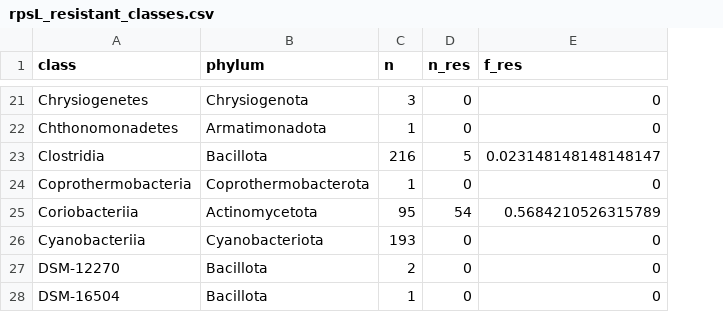
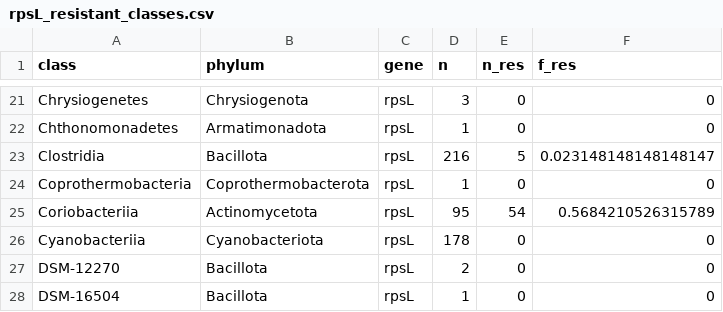
Before and after one commit to lna0104/Streptomycin, a CSV file: output/rpsL_resistant_classes.csv, drawn as a sheet; only a part is shown, gaps mark what is left out; addresses are those after the commit; the diff covers the shown part only; the diff names each change by its address in the sheet, - before the commit and + after, or states it on an @@ line.

```diff
--- a/output/rpsL_resistant_classes.csv
+++ b/output/rpsL_resistant_classes.csv
+column C (gene), rows 21-28: all rpsL
-D26 (n): 193
+D26 (n): 178
```
Also changed, not shown: 1 removed row and 12 edited cells elsewhere in this file, output/rpsL_resistant_families.csv, output/rpsL_resistant_orders.csv, 27 other files.
